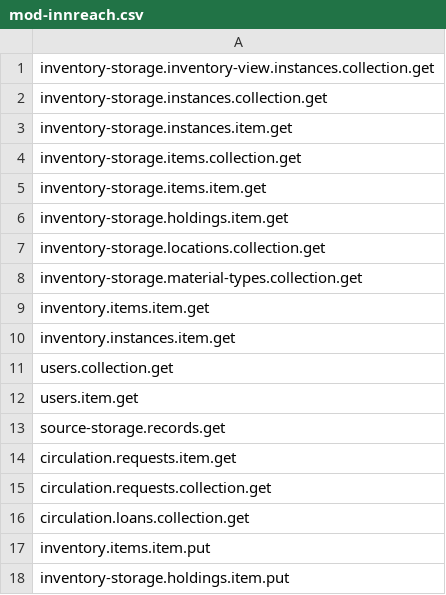
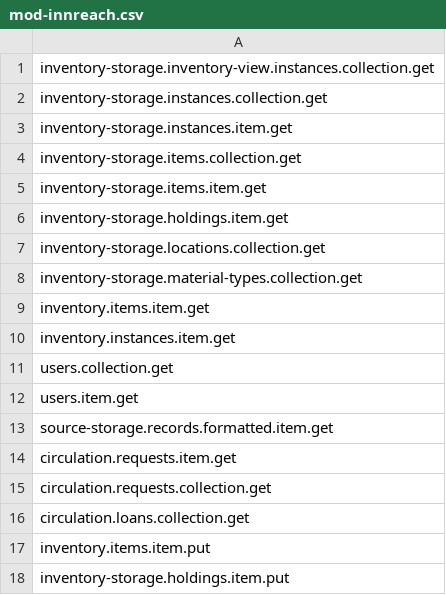
Before and after one commit to folio-org/mod-inn-reach, a CSV file: src/main/resources/permissions/mod-innreach.csv, drawn as a sheet.

Commit message:
MODINREACH-453 Update module permission

```diff
--- a/src/main/resources/permissions/mod-innreach.csv
+++ b/src/main/resources/permissions/mod-innreach.csv
@@ -12,3 +12,3 @@ users.collection.get
 users.item.get
-source-storage.records.get
+source-storage.records.formatted.item.get
 circulation.requests.item.get
```
Also changed, not shown: 2 other files.
